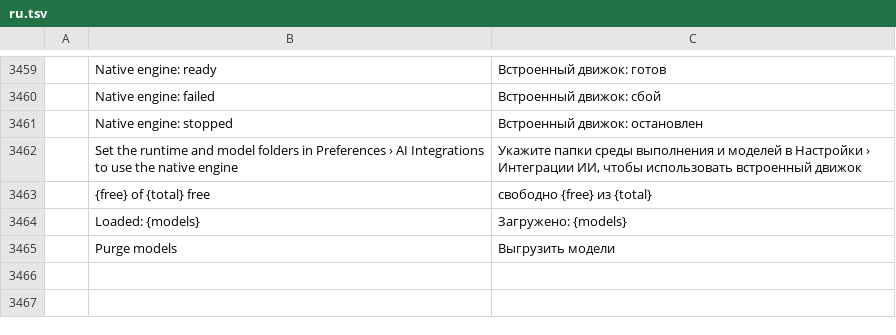
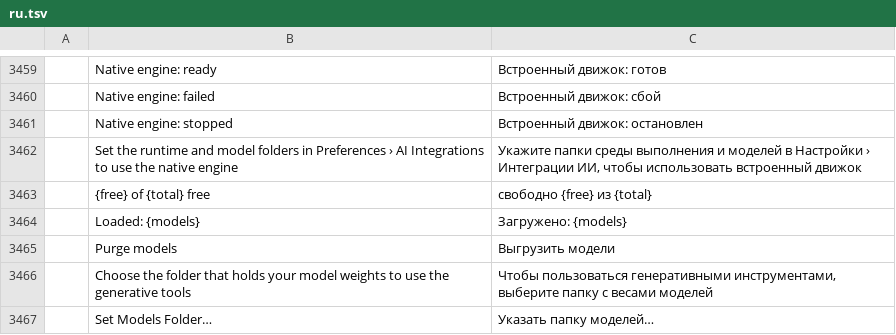
Before and after one commit to CodyChuGit/ShotoPhopEX, a TSV file: crates/ui-egui/src/i18n/ru.tsv, drawn as a sheet; only a part is shown, gaps mark what is left out; the diff names each change by its address in the sheet, - before the commit and + after, or states it on an @@ line.

```diff
--- a/crates/ui-egui/src/i18n/ru.tsv
+++ b/crates/ui-egui/src/i18n/ru.tsv
+row 3466:  | Choose the folder that holds your model weights to use the generative tools | Чтобы пользоваться генеративными инструментами, выберите папку с весами моделей
+row 3467:  | Set Models Folder… | Указать папку моделей…
```
Also changed, not shown: crates/ui-egui/src/i18n/el.tsv, crates/ui-egui/src/i18n/fr.tsv, 22 other files.
